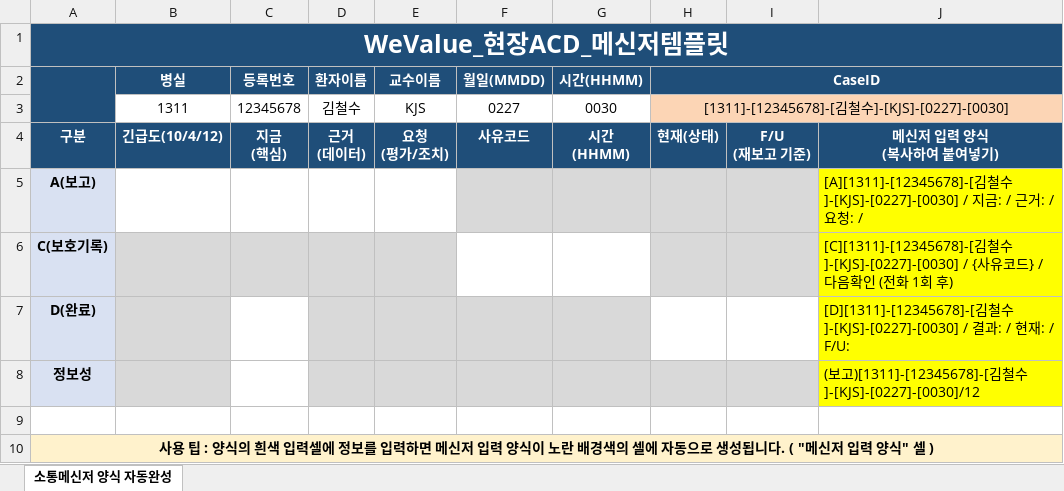
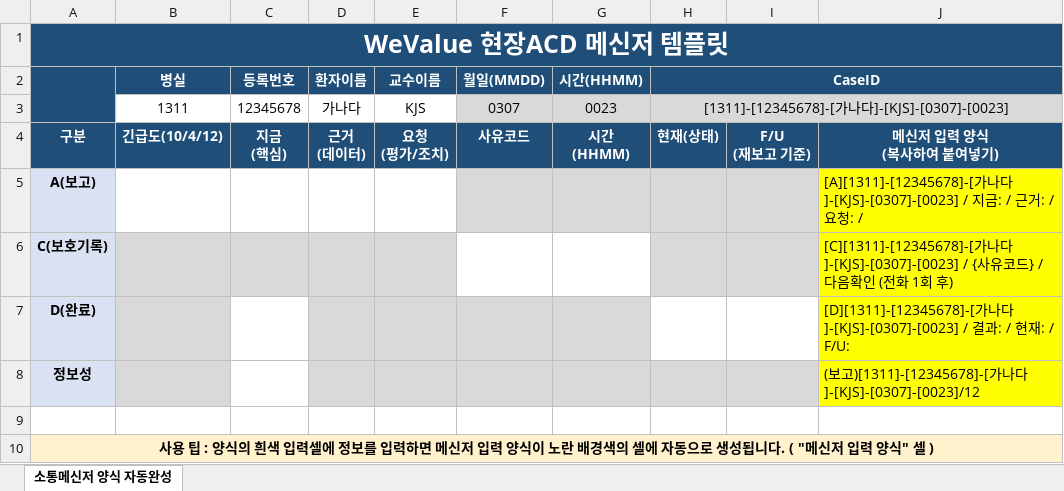
Before and after one commit to SCHCAQI/2026-QI, an Excel workbook: documents/WeValue_현장ACD_메신저템플릿.xlsx, sheet 소통메신저 양식 자동완성, drawn as a sheet; values as stored, in another font and other column widths than the file's, no borders; conditional formats not drawn; the diff names each change by its address in the sheet, - before the commit and + after, or states it on an @@ line.

Commit message:
Update WeValue_현장ACD_메신저템플릿.xlsx

```diff
--- a/documents/WeValue_현장ACD_메신저템플릿.xlsx (sheet 소통메신저 양식 자동완성)
+++ b/documents/WeValue_현장ACD_메신저템플릿.xlsx (sheet 소통메신저 양식 자동완성)
-A1: WeValue_현장ACD_메신저템플릿
+A1: WeValue 현장ACD 메신저 템플릿
-D3 (환자이름): 김철수
+D3 (환자이름): 가나다
-F3 (월일(MMDD)): 0227
+F3 (월일(MMDD)): 0307
-F3:G3 fill: none
+F3:G3 fill: #D9D9D9
-G3 (시간(HHMM)): 0030
+G3 (시간(HHMM)): 0023
-H3 (CaseID): [1311]-[12345678]-[김철수]-[KJS]-[0227]-[0030]
+H3 (CaseID): [1311]-[12345678]-[가나다]-[KJS]-[0307]-[0023]
-H3:J3 fill: #FCD5B5
+H3:J3 fill: #D9D9D9
-J5: [A][1311]-[12345678]-[김철수]-[KJS]-[0227]-[0030] / 지…
+J5: [A][1311]-[12345678]-[가나다]-[KJS]-[0307]-[0023] / 지…
-J6: [C][1311]-[12345678]-[김철수]-[KJS]-[0227]-[0030] / {…
+J6: [C][1311]-[12345678]-[가나다]-[KJS]-[0307]-[0023] / {…
-J7: [D][1311]-[12345678]-[김철수]-[KJS]-[0227]-[0030] / 결…
+J7: [D][1311]-[12345678]-[가나다]-[KJS]-[0307]-[0023] / 결…
-J8: …고)[1311]-[12345678]-[김철수]-[KJS]-[0227]-[0030]/12
+J8: …고)[1311]-[12345678]-[가나다]-[KJS]-[0307]-[0023]/12
```
